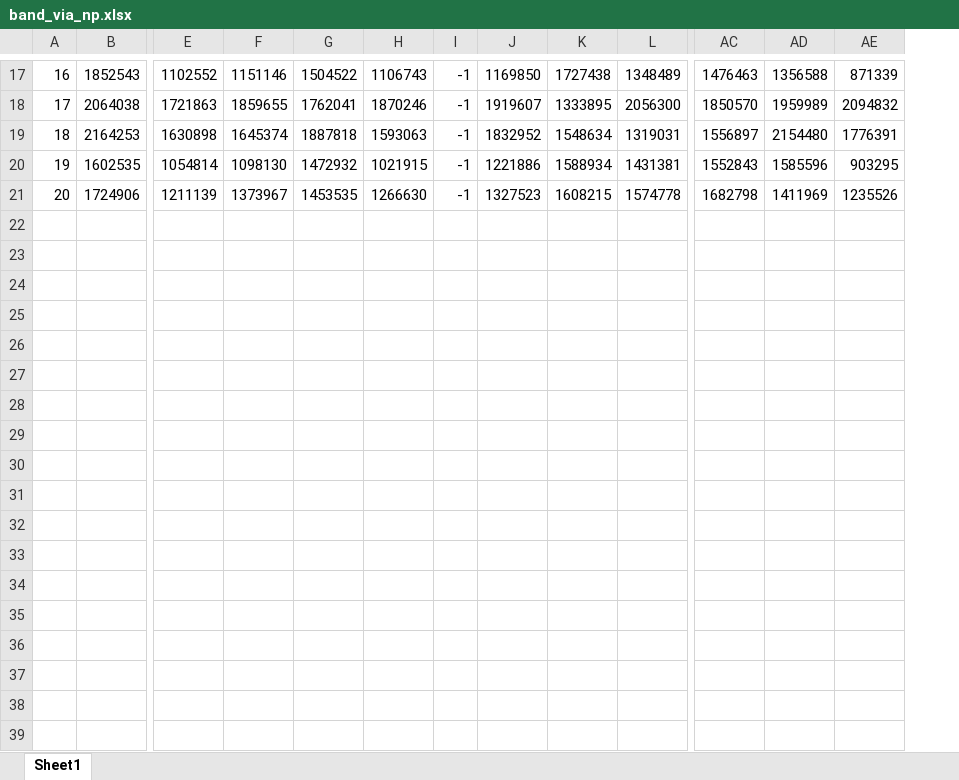
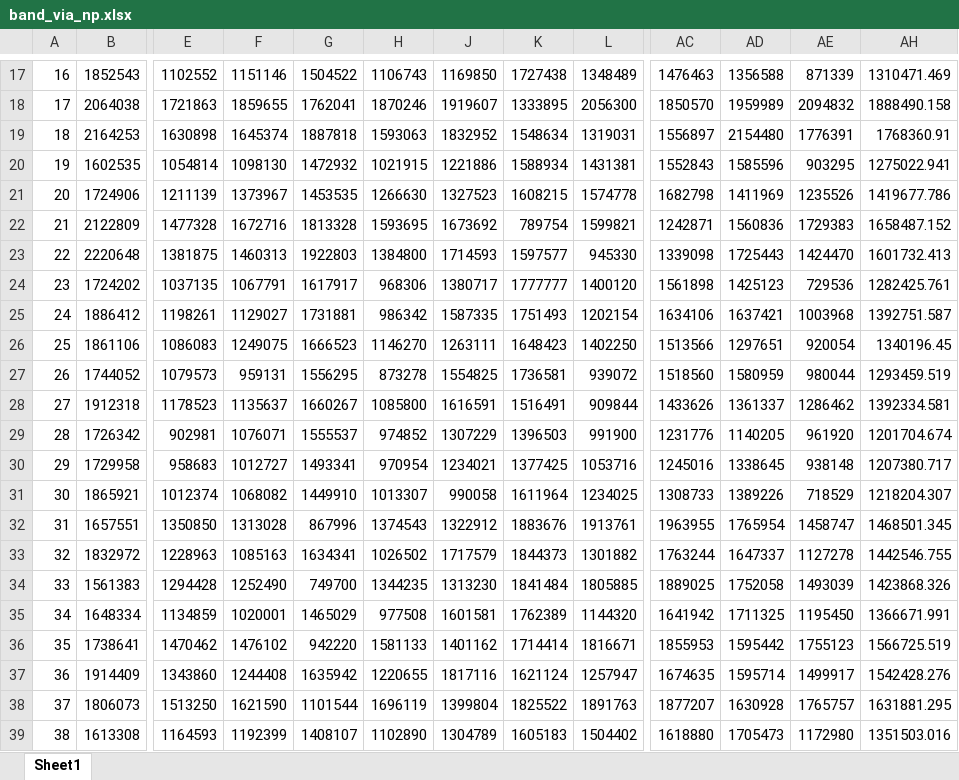
Before and after one commit to flukyyss/line_bot, an Excel workbook: band_via_np.xlsx, sheet Sheet1, drawn as a sheet; only a part is shown, gaps mark what is left out; values as stored, in another font and other column widths than the file's, no borders; removed rows and columns are numbered as before the commit, all else as after; rows hold the shown columns only; the diff covers the shown part only; the diff names each change by its address in the sheet, - before the commit and + after, or states it on an @@ line.

```diff
--- a/band_via_np.xlsx (sheet Sheet1)
+++ b/band_via_np.xlsx (sheet Sheet1)
@@ column I hidden, rows 17-21: all -1 @@
+column AH, rows 17-21: 1310471.469 | 1888490.158 | 1768360.91 | 1275022.941 | 1419677.786
+row 22: 21 | 2122809 | 1477328 | 1672716 | 1813328 | 1593695 | 1673692 | 789754 | 1599821 | 1242871 | 1560836 | 1729383 | 1658487.152
+row 23: 22 | 2220648 | 1381875 | 1460313 | 1922803 | 1384800 | 1714593 | 1597577 | 945330 | 1339098 | 1725443 | 1424470 | 1601732.413
+row 24: 23 | 1724202 | 1037135 | 1067791 | 1617917 | 968306 | 1380717 | 1777777 | 1400120 | 1561898 | 1425123 | 729536 | 1282425.761
+row 25: 24 | 1886412 | 1198261 | 1129027 | 1731881 | 986342 | 1587335 | 1751493 | 1202154 | 1634106 | 1637421 | 1003968 | 1392751.587
+row 26: 25 | 1861106 | 1086083 | 1249075 | 1666523 | 1146270 | 1263111 | 1648423 | 1402250 | 1513566 | 1297651 | 920054 | 1340196.45
+row 27: 26 | 1744052 | 1079573 | 959131 | 1556295 | 873278 | 1554825 | 1736581 | 939072 | 1518560 | 1580959 | 980044 | 1293459.519
+row 28: 27 | 1912318 | 1178523 | 1135637 | 1660267 | 1085800 | 1616591 | 1516491 | 909844 | 1433626 | 1361337 | 1286462 | 1392334.581
+row 29: 28 | 1726342 | 902981 | 1076071 | 1555537 | 974852 | 1307229 | 1396503 | 991900 | 1231776 | 1140205 | 961920 | 1201704.674
+row 30: 29 | 1729958 | 958683 | 1012727 | 1493341 | 970954 | 1234021 | 1377425 | 1053716 | 1245016 | 1338645 | 938148 | 1207380.717
+row 31: 30 | 1865921 | 1012374 | 1068082 | 1449910 | 1013307 | 990058 | 1611964 | 1234025 | 1308733 | 1389226 | 718529 | 1218204.307
+row 32: 31 | 1657551 | 1350850 | 1313028 | 867996 | 1374543 | 1322912 | 1883676 | 1913761 | 1963955 | 1765954 | 1458747 | 1468501.345
+row 33: 32 | 1832972 | 1228963 | 1085163 | 1634341 | 1026502 | 1717579 | 1844373 | 1301882 | 1763244 | 1647337 | 1127278 | 1442546.755
+row 34: 33 | 1561383 | 1294428 | 1252490 | 749700 | 1344235 | 1313230 | 1841484 | 1805885 | 1889025 | 1752058 | 1493039 | 1423868.326
+row 35: 34 | 1648334 | 1134859 | 1020001 | 1465029 | 977508 | 1601581 | 1762389 | 1144320 | 1641942 | 1711325 | 1195450 | 1366671.991
+row 36: 35 | 1738641 | 1470462 | 1476102 | 942220 | 1581133 | 1401162 | 1714414 | 1816671 | 1855953 | 1595442 | 1755123 | 1566725.519
+row 37: 36 | 1914409 | 1343860 | 1244408 | 1635942 | 1220655 | 1817116 | 1621124 | 1257947 | 1674635 | 1595714 | 1499917 | 1542428.276
+row 38: 37 | 1806073 | 1513250 | 1621590 | 1101544 | 1696119 | 1399804 | 1825522 | 1891763 | 1877207 | 1630928 | 1765757 | 1631881.295
+row 39: 38 | 1613308 | 1164593 | 1192399 | 1408107 | 1102890 | 1304789 | 1605183 | 1504402 | 1618880 | 1705473 | 1172980 | 1351503.016
```
Also changed, not shown: 2 added rows elsewhere in this sheet, hidden cells, greyscale_hash_code.xlsx, histogram_via_pil.xlsx, 27 other files.
